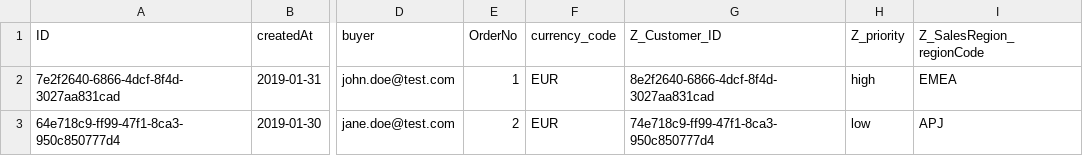
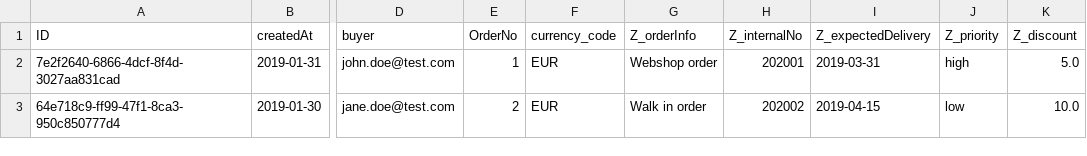
Before and after one commit to SAP-samples/cloud-cap-samples, a CSV file: db/data/sap.capire.orders-Orders.csv, drawn as a sheet; only a part is shown, gaps mark what is left out; removed rows and columns are numbered as before the commit, all else as after; the diff names each change by its address in the sheet, - before the commit and + after, or states it on an @@ line.

```diff
--- a/db/data/sap.capire.orders-Orders.csv
+++ b/db/data/sap.capire.orders-Orders.csv
-column G (Z_Customer_ID), rows 2-3: 8e2f2640-6866-4dcf-8f4d-3027aa831cad | 74e718c9-ff99-47f1-8ca3-950c850777d4
+column G (Z_orderInfo), rows 2-3: Webshop order | Walk in order
+column H (Z_internalNo), rows 2-3: 202001 | 202002
+column I (Z_expectedDelivery), rows 2-3: 2019-03-31 | 2019-04-15
-column I (Z_SalesRegion_regionCode), rows 2-3: EMEA | APJ
+column K (Z_discount), rows 2-3: 5.0 | 10.0
```
Also changed, not shown: 16 other files.
